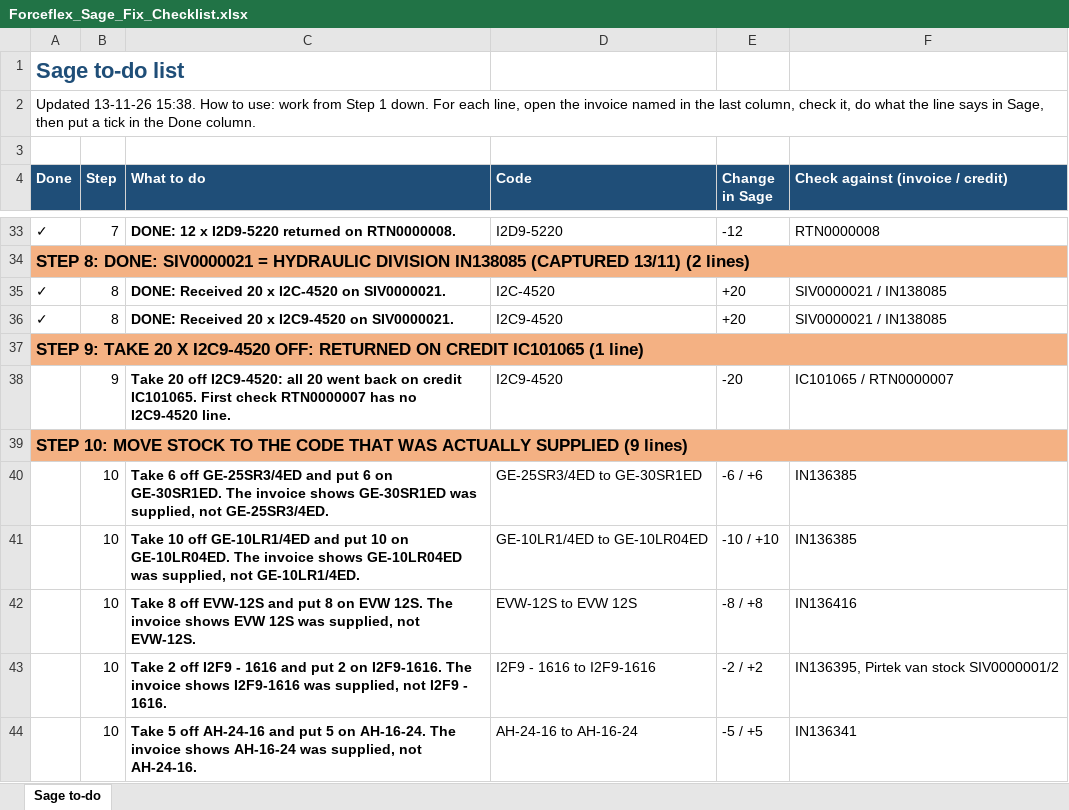
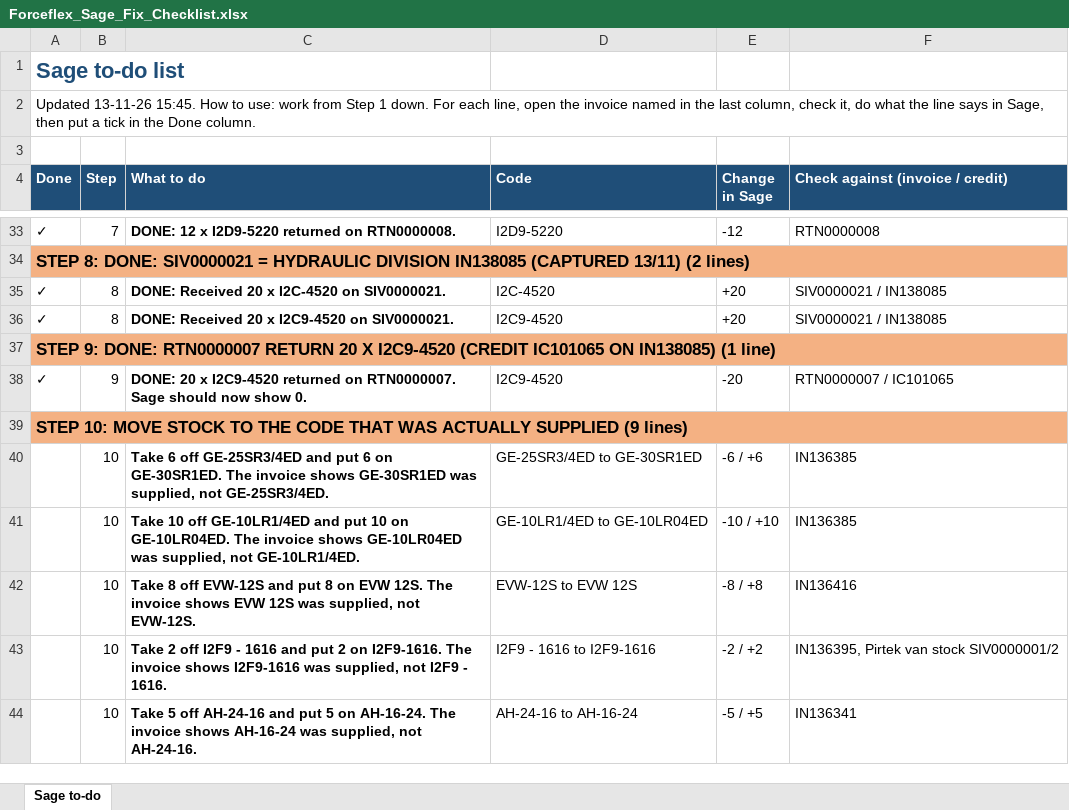
Before and after one commit to MichaelB1300/Forceflex-stock-live, an Excel workbook: Forceflex_Sage_Fix_Checklist.xlsx, sheet Sage to-do, drawn as a sheet; only a part is shown, gaps mark what is left out; values as stored, in another font and other column widths than the file's, no borders; the diff names each change by its address in the sheet, - before the commit and + after, or states it on an @@ line.

```diff
--- a/Forceflex_Sage_Fix_Checklist.xlsx (sheet Sage to-do)
+++ b/Forceflex_Sage_Fix_Checklist.xlsx (sheet Sage to-do)
-A2 (Done): Updated 13-11-26 15:38. How to…
+A2 (Done): Updated 13-11-26 15:45. How to…
-A37 (Done): STEP 9: TAKE 20 X I2C9-4520 OFF: RETURNED ON CREDIT IC101065 (1 line)
+A37 (Done): STEP 9: DONE: RTN0000007 RETURN 20 X I2C9-4520 (CREDIT IC101065 ON IN138085) (1 line)
-A38 (Done): (empty)
+A38 (Done): ✓
-C38 (What to do): Take 20 off I2C9-4520: all 20 went back on credit IC101065. First check RTN0000007 has no I2C9-4520 line.
+C38 (What to do): DONE: 20 x I2C9-4520 returned on RTN0000007. Sage should now show 0.
-F38 (Check against (invoice / credit)): IC101065 / RTN0000007
+F38 (Check against (invoice / credit)): RTN0000007 / IC101065
```
Also changed, not shown: Forceflex_Discrepancies.xlsx, Forceflex_Sage_Fix_List.xlsx, 5 other files.
